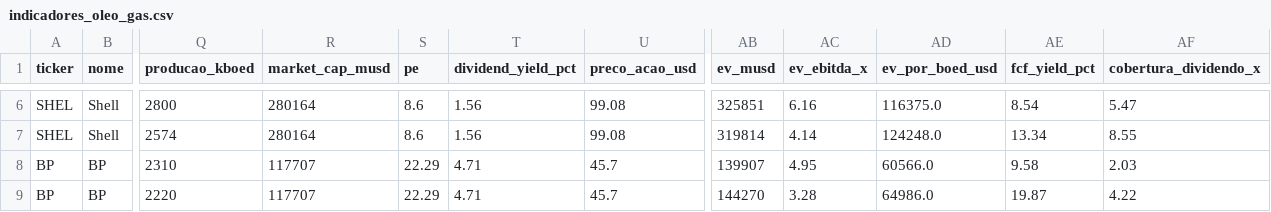
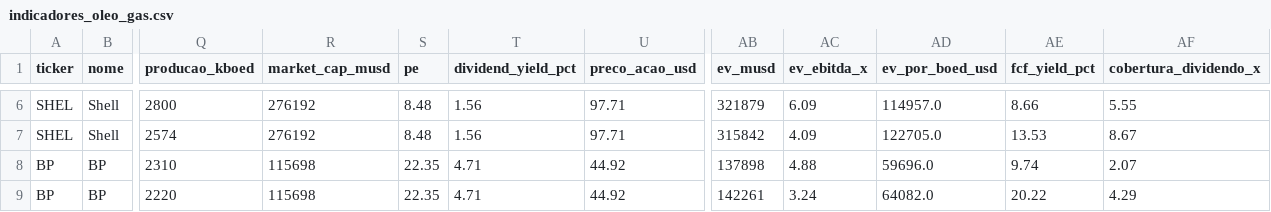
Before and after one commit to jmagomez/oil-gas-financial-dashboard, a CSV file: indicadores_oleo_gas.csv, drawn as a sheet; only a part is shown, gaps mark what is left out; the diff covers the shown part only; the diff names each change by its address in the sheet, - before the commit and + after, or states it on an @@ line.

```diff
--- a/indicadores_oleo_gas.csv
+++ b/indicadores_oleo_gas.csv
-R6:R7 (market_cap_musd): 280164
+R6:R7 (market_cap_musd): 276192
-S6:S7 (pe): 8.6
+S6:S7 (pe): 8.48
-U6:U7 (preco_acao_usd): 99.08
+U6:U7 (preco_acao_usd): 97.71
-AB6 (ev_musd): 325851
+AB6 (ev_musd): 321879
-AC6 (ev_ebitda_x): 6.16
+AC6 (ev_ebitda_x): 6.09
-AD6 (ev_por_boed_usd): 116375.0
+AD6 (ev_por_boed_usd): 114957.0
-AE6 (fcf_yield_pct): 8.54
+AE6 (fcf_yield_pct): 8.66
-AF6 (cobertura_dividendo_x): 5.47
+AF6 (cobertura_dividendo_x): 5.55
-AB7 (ev_musd): 319814
+AB7 (ev_musd): 315842
-AC7 (ev_ebitda_x): 4.14
+AC7 (ev_ebitda_x): 4.09
-AD7 (ev_por_boed_usd): 124248.0
+AD7 (ev_por_boed_usd): 122705.0
-AE7 (fcf_yield_pct): 13.34
+AE7 (fcf_yield_pct): 13.53
-AF7 (cobertura_dividendo_x): 8.55
+AF7 (cobertura_dividendo_x): 8.67
-R8:R9 (market_cap_musd): 117707
+R8:R9 (market_cap_musd): 115698
-S8:S9 (pe): 22.29
+S8:S9 (pe): 22.35
-U8:U9 (preco_acao_usd): 45.7
+U8:U9 (preco_acao_usd): 44.92
-AB8 (ev_musd): 139907
+AB8 (ev_musd): 137898
-AC8 (ev_ebitda_x): 4.95
+AC8 (ev_ebitda_x): 4.88
-AD8 (ev_por_boed_usd): 60566.0
+AD8 (ev_por_boed_usd): 59696.0
-AE8 (fcf_yield_pct): 9.58
+AE8 (fcf_yield_pct): 9.74
-AF8 (cobertura_dividendo_x): 2.03
+AF8 (cobertura_dividendo_x): 2.07
-AB9 (ev_musd): 144270
+AB9 (ev_musd): 142261
-AC9 (ev_ebitda_x): 3.28
+AC9 (ev_ebitda_x): 3.24
-AD9 (ev_por_boed_usd): 64986.0
+AD9 (ev_por_boed_usd): 64082.0
-AE9 (fcf_yield_pct): 19.87
+AE9 (fcf_yield_pct): 20.22
-AF9 (cobertura_dividendo_x): 4.22
+AF9 (cobertura_dividendo_x): 4.29
```
Also changed, not shown: 82 edited cells elsewhere in this file, 3 other files.
